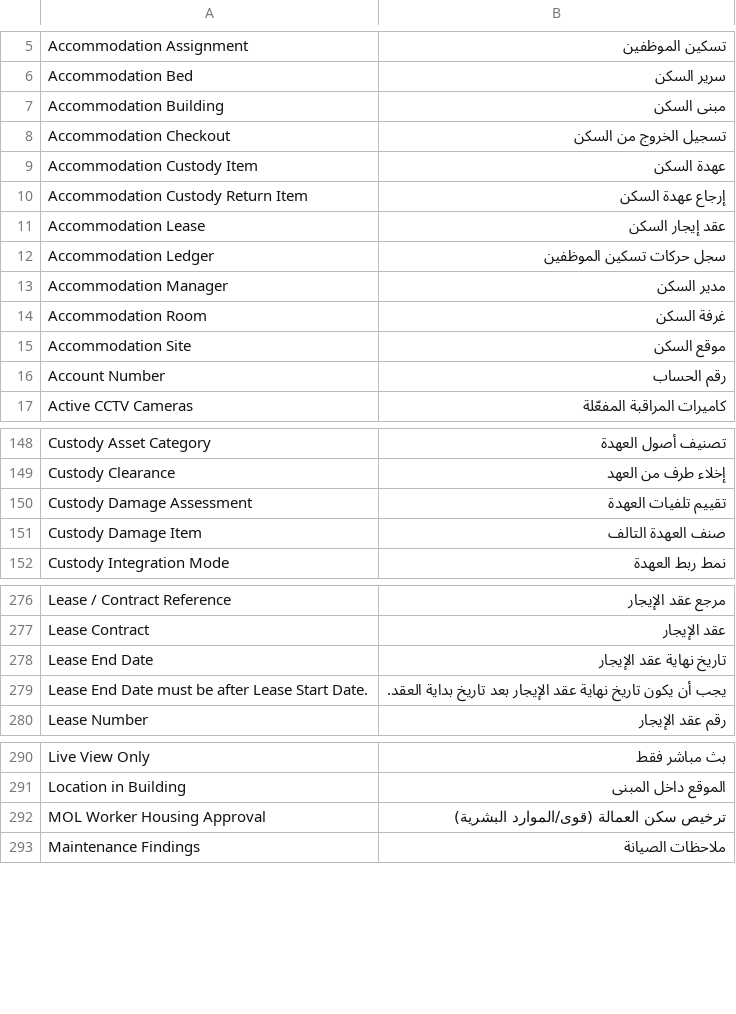
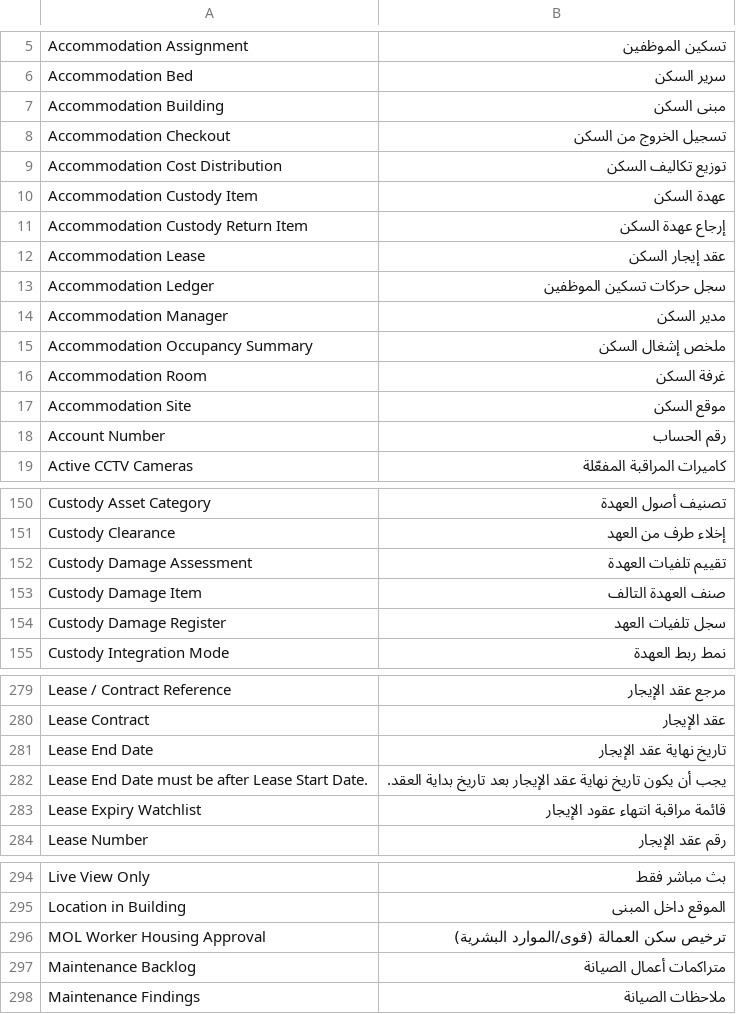
Before and after one commit to iabodysa/apex, a CSV file: apex_habitat/translations/ar.csv, drawn as a sheet; only a part is shown, gaps mark what is left out; the diff covers the shown part only.

```diff
--- a/apex_habitat/translations/ar.csv
+++ b/apex_habitat/translations/ar.csv
@@ -8,2 +8,3 @@ Accommodation Building,مبنى السكن
 Accommodation Checkout,تسجيل الخروج من السكن
+Accommodation Cost Distribution,توزيع تكاليف السكن
 Accommodation Custody Item,عهدة السكن
@@ -13,2 +14,3 @@ Accommodation Ledger,سجل حركات تسكين الموظفين
 Accommodation Manager,مدير السكن
+Accommodation Occupancy Summary,ملخص إشغال السكن
 Accommodation Room,غرفة السكن
@@ -151,2 +153,3 @@ Custody Damage Assessment,تقييم تلفيات العهدة
 Custody Damage Item,صنف العهدة التالف
+Custody Damage Register,سجل تلفيات العهد
 Custody Integration Mode,نمط ربط العهدة
@@ -279,2 +282,3 @@ Lease End Date,تاريخ نهاية عقد الإيجار
 Lease End Date must be after Lease Start Date.,يجب أن يكون تاريخ نهاية عقد الإيجار بعد تاريخ بداية العقد.
+Lease Expiry Watchlist,قائمة مراقبة انتهاء عقود الإيجار
 Lease Number,رقم عقد الإيجار
@@ -292,2 +296,3 @@ Location in Building,الموقع داخل المبنى
 MOL Worker Housing Approval,ترخيص سكن العمالة (قوى/الموارد البشرية)
+Maintenance Backlog,متراكمات أعمال الصيانة
 Maintenance Findings,ملاحظات الصيانة
```
Also changed, not shown: 2 added rows elsewhere in this file.
